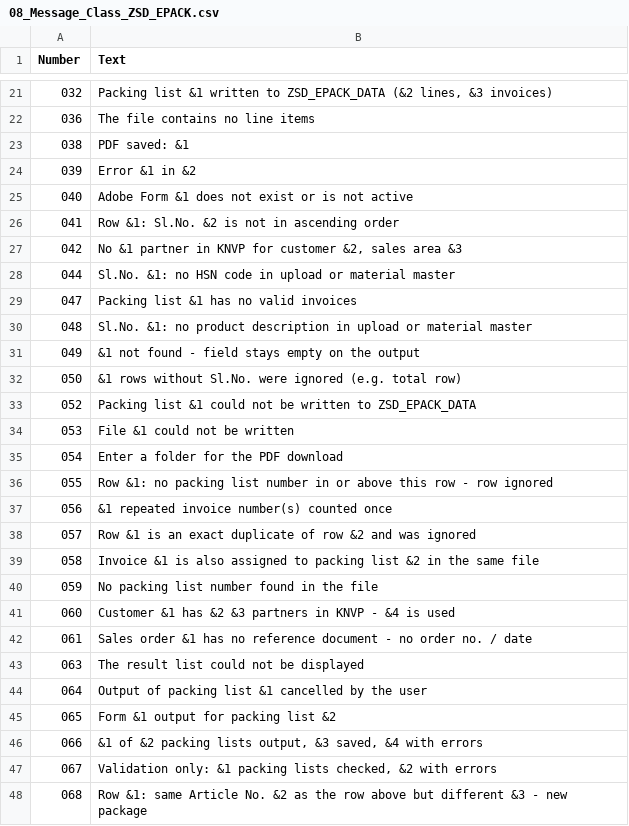
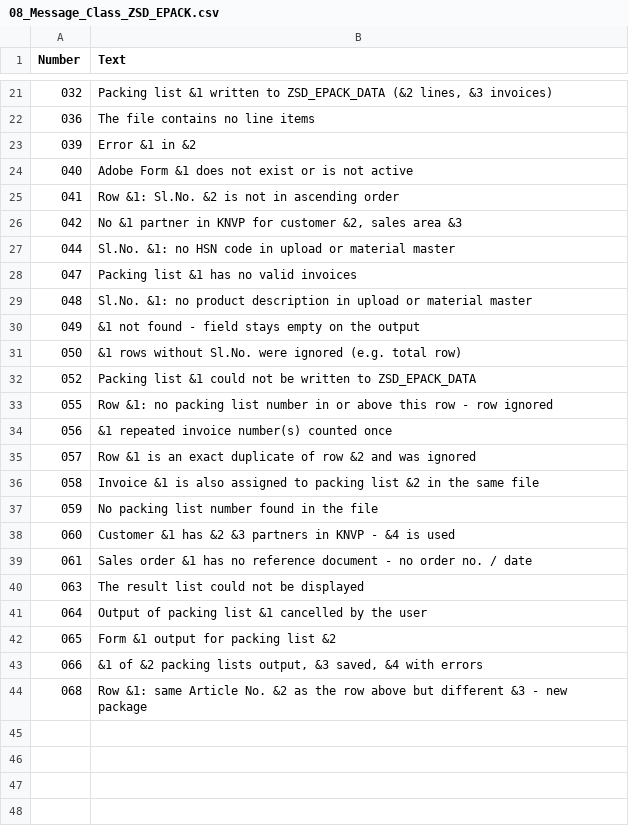
Before and after one commit to Nisha-lohar2/Packing_List, a CSV file: Packing_List_Development/SAP_Objects_To_Create/08_Message_Class_ZSD_EPACK.csv, drawn as a sheet; only a part is shown, gaps mark what is left out.

```diff
--- a/Packing_List_Development/SAP_Objects_To_Create/08_Message_Class_ZSD_EPACK.csv
+++ b/Packing_List_Development/SAP_Objects_To_Create/08_Message_Class_ZSD_EPACK.csv
@@ -22,3 +22,2 @@
 036;The file contains no line items
-038;PDF saved: &1
 039;Error &1 in &2
@@ -33,4 +32,2 @@
 052;Packing list &1 could not be written to ZSD_EPACK_DATA
-053;File &1 could not be written
-054;Enter a folder for the PDF download
 055;Row &1: no packing list number in or above this row - row ignored
@@ -46,3 +43,2 @@
 066;&1 of &2 packing lists output, &3 saved, &4 with errors
-067;Validation only: &1 packing lists checked, &2 with errors
 068;Row &1: same Article No. &2 as the row above but different &3 - new package
```
Also changed, not shown: Packing_List_Development/SAP_Objects_To_Create/Object_List.csv, 15 other files.
